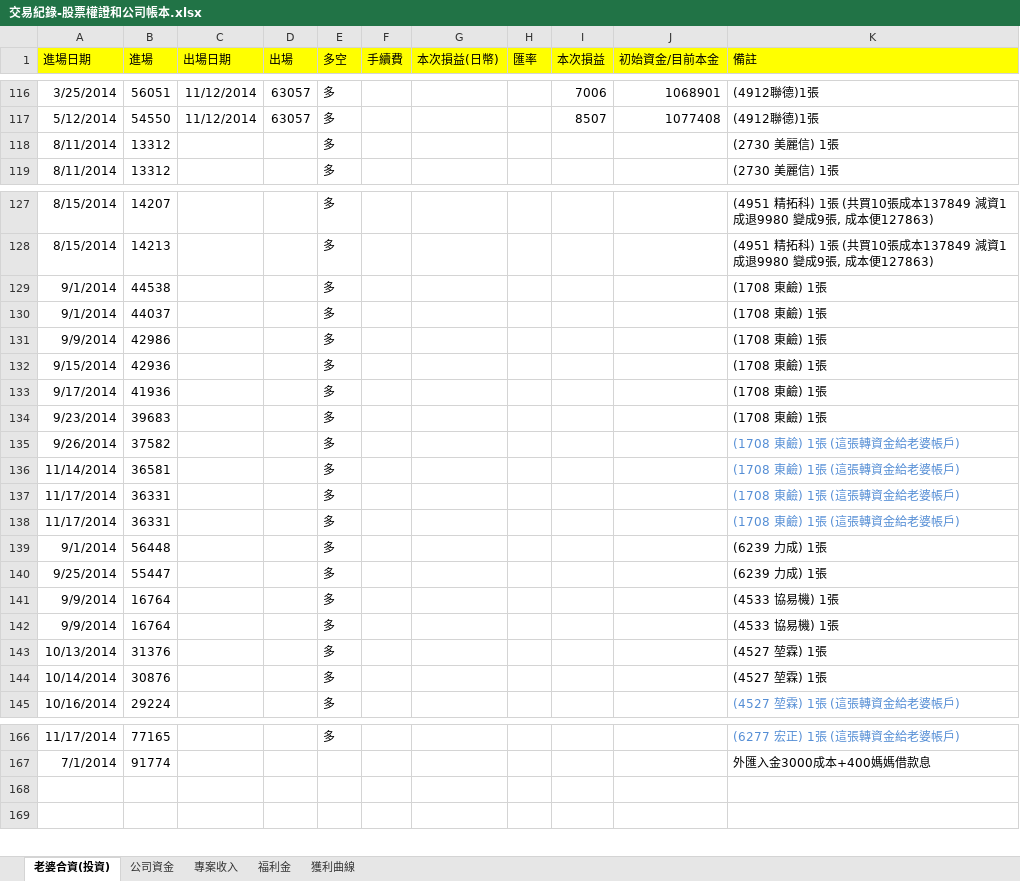
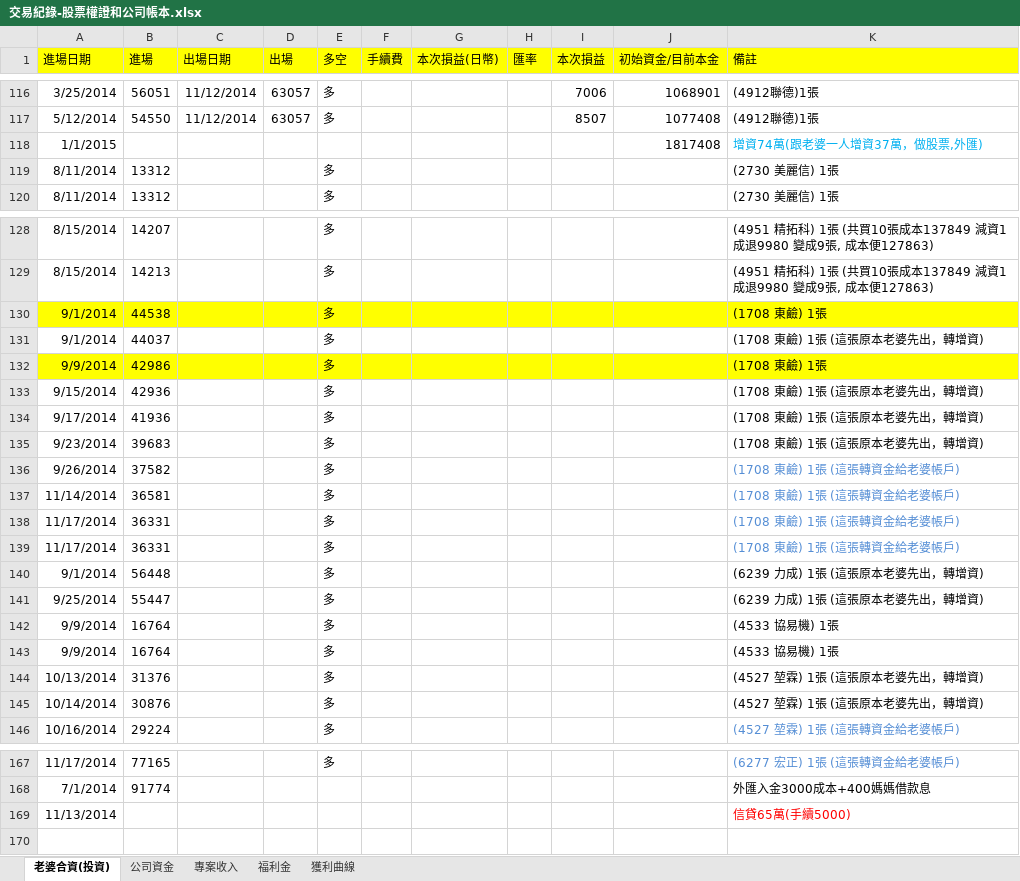
Before and after one commit to dada2cindy/tradeuse-dada2cindy, an Excel workbook: 交易紀錄/交易紀錄-股票權證和公司帳本.xlsx, sheet 老婆合資(投資), drawn as a sheet; only a part is shown, gaps mark what is left out; values as stored, in another font and other column widths than the file's, no borders; addresses are those after the commit; the diff names each change by its address in the sheet, - before the commit and + after, or states it on an @@ line.

```diff
--- a/交易紀錄/交易紀錄-股票權證和公司帳本.xlsx (sheet 老婆合資(投資))
+++ b/交易紀錄/交易紀錄-股票權證和公司帳本.xlsx (sheet 老婆合資(投資))
+row 118: 1/1/2015 |  |  |  |  |  |  |  |  | 1817408 | 增資74萬(跟老婆一人增資37萬，做股票,外匯)
-A130:K130 fill: none
+A130:K130 fill: #FFFF00
-K131 (備註): (1708 東鹼) 1張
+K131 (備註): (1708 東鹼) 1張 (這張原本老婆先出，轉增資)
-A132:K132 fill: none
+A132:K132 fill: #FFFF00
-K133:K135 (備註): (1708 東鹼) 1張
+K133:K135 (備註): (1708 東鹼) 1張 (這張原本老婆先出，轉增資)
-K140:K141 (備註): (6239 力成) 1張
+K140:K141 (備註): (6239 力成) 1張 (這張原本老婆先出，轉增資)
-K144:K145 (備註): (4527 堃霖) 1張
+K144:K145 (備註): (4527 堃霖) 1張 (這張原本老婆先出，轉增資)
-row 169: (empty)
+row 169: 11/13/2014 |  |  |  |  |  |  |  |  |  | 信貸65萬(手續5000)
```
Also changed, not shown: charts or pictures.
